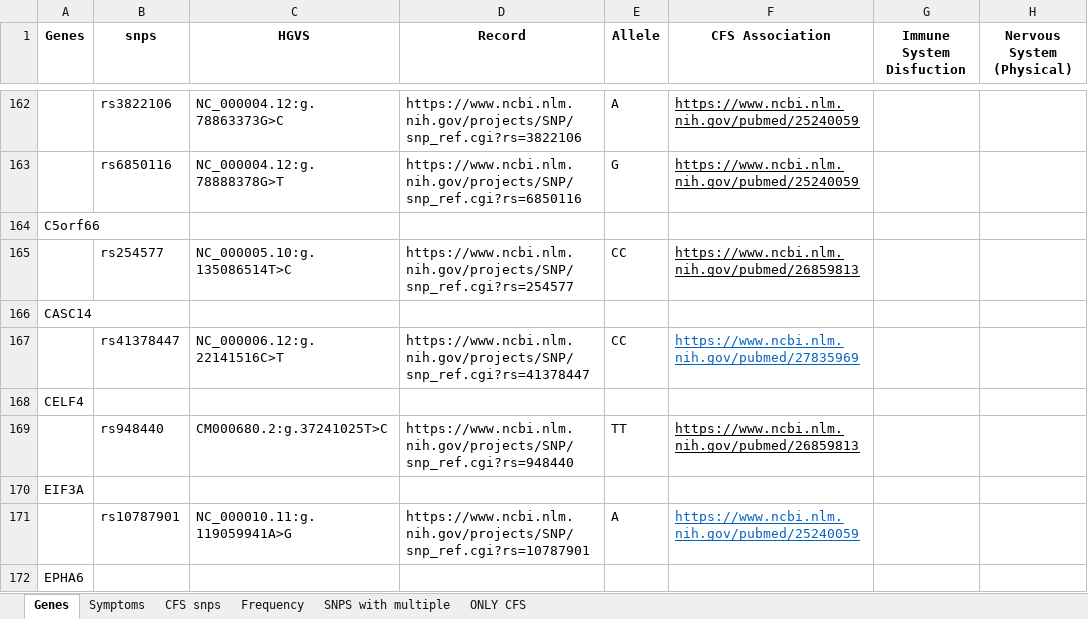
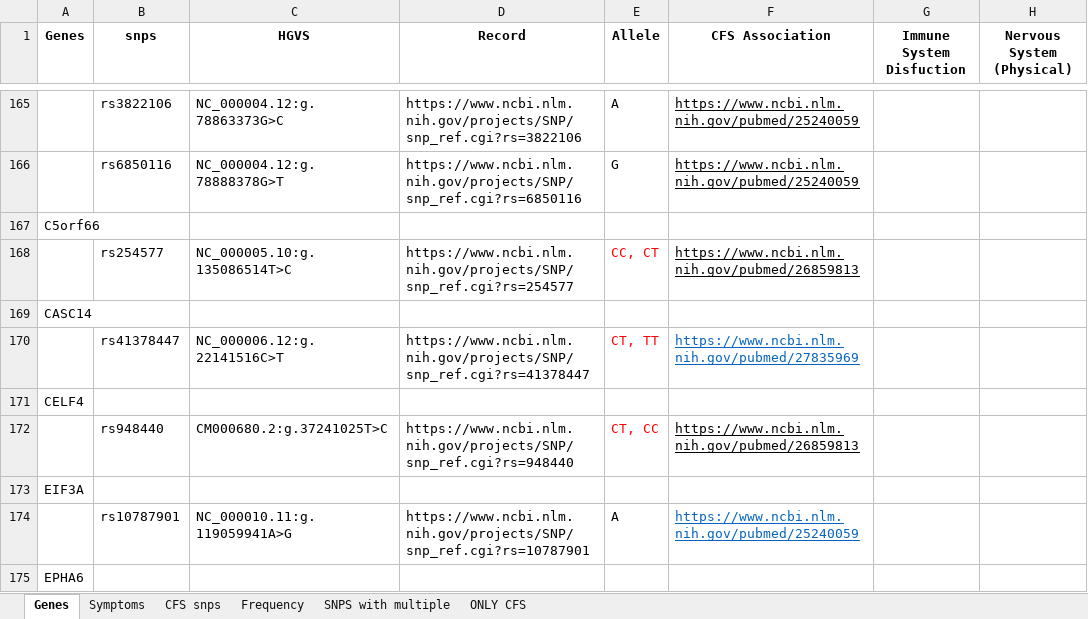
Before and after one commit to precisely/gene-panel-curation, an Excel workbook: Gene system curation 3-30.xlsx, sheet Genes, drawn as a sheet; only a part is shown, gaps mark what is left out; values as stored, in another font and other column widths than the file's, no borders; addresses are those after the commit; the diff covers the shown part only; the diff names each change by its address in the sheet, - before the commit and + after, or states it on an @@ line.

```diff
--- a/Gene system curation 3-30.xlsx (sheet Genes)
+++ b/Gene system curation 3-30.xlsx (sheet Genes)
-E168 (Allele): CC
+E168 (Allele): CC, CT
-E168 text colour: black
+E168 text colour: #FF0000
-E170 (Allele): CC
+E170 (Allele): CT, TT
-E170 text colour: black
+E170 text colour: #FF0000
-E172 (Allele): TT
+E172 (Allele): CT, CC
-E172 text colour: black
+E172 text colour: #FF0000
```
Also changed, not shown: 3 added rows, 12 edited cells and cell formats elsewhere in this sheet, sheet CFS snps, sheet Frequency, sheet ONLY CFS, formulas that keep their value.
